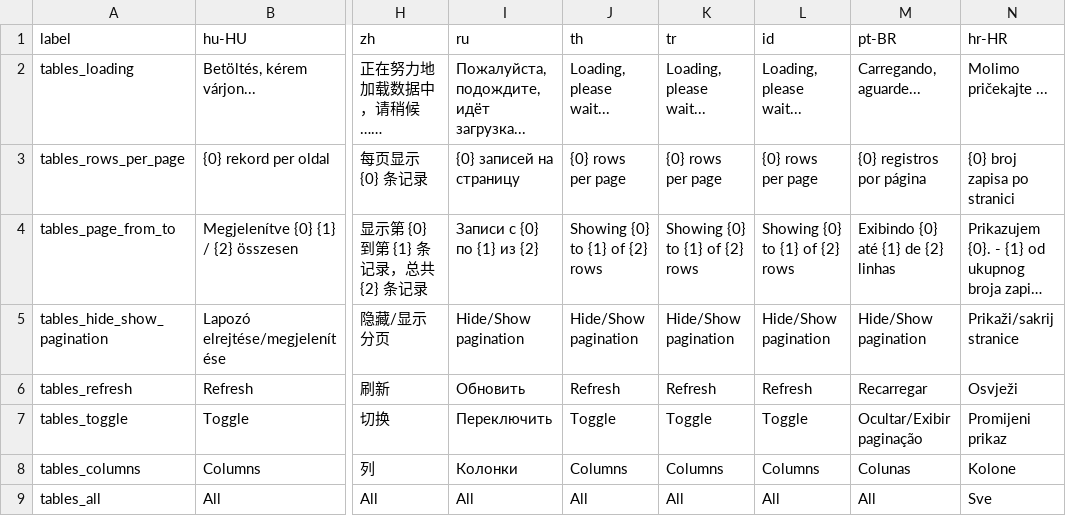
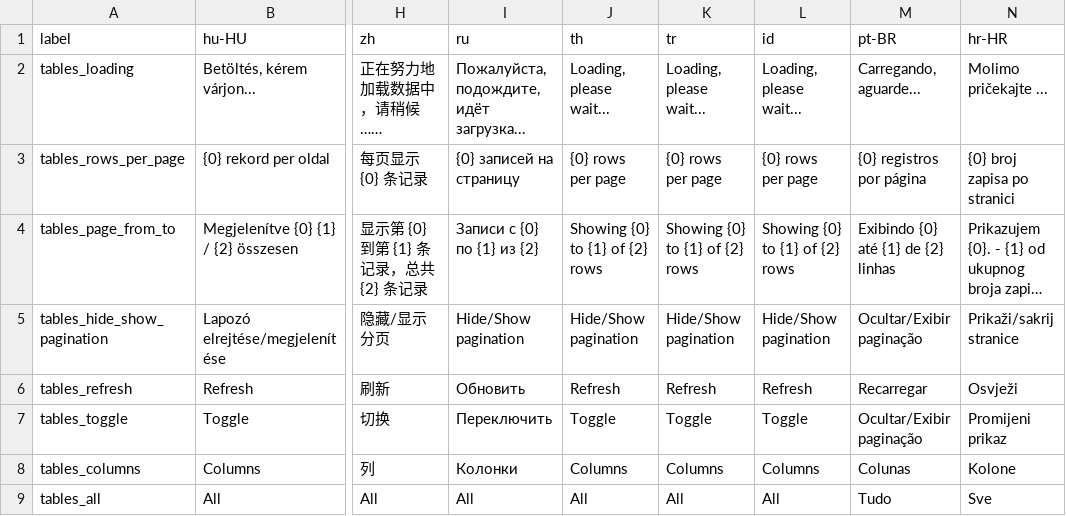
Before and after one commit to opensourcepos/opensourcepos, a CSV file: translations/bootstrap_tables_lang.csv, drawn as a sheet; only a part is shown, gaps mark what is left out; long unchanged cells end in …; the diff names each change by its address in the sheet, - before the commit and + after, or states it on an @@ line.

```diff
--- a/translations/bootstrap_tables_lang.csv
+++ b/translations/bootstrap_tables_lang.csv
-M5 (pt-BR): Hide/Show pagination
+M5 (pt-BR): Ocultar/Exibir paginação
-M9 (pt-BR): All
+M9 (pt-BR): Tudo
```
Also changed, not shown: translations/config_lang.csv, translations/giftcards_lang.csv, 18 other files.
